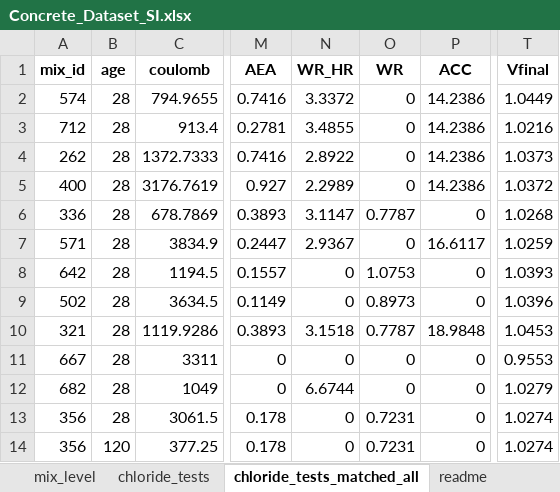
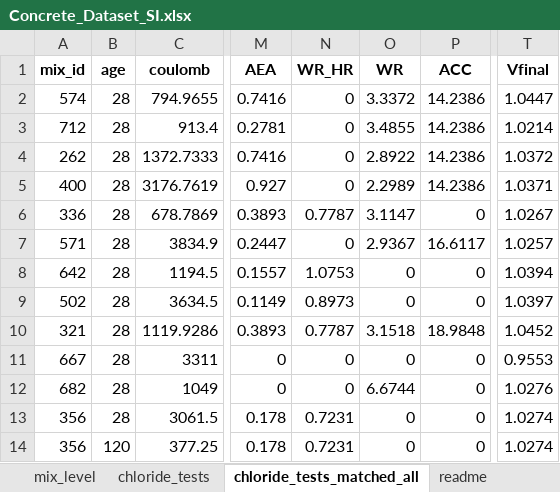
Before and after one commit to tjboise/llm_for_low_carbon_concrete_design, an Excel workbook: data/Concrete_Dataset_SI.xlsx, sheet chloride_tests_matched_all, drawn as a sheet; only a part is shown, gaps mark what is left out; values as stored, in another font and other column widths than the file's, no borders; the diff covers the shown part only; the diff names each change by its address in the sheet, - before the commit and + after, or states it on an @@ line.

```diff
--- a/data/Concrete_Dataset_SI.xlsx (sheet chloride_tests_matched_all)
+++ b/data/Concrete_Dataset_SI.xlsx (sheet chloride_tests_matched_all)
-N2 (WR_HR): 3.3372
+N2 (WR_HR): 0
-O2 (WR): 0
+O2 (WR): 3.3372
-T2 (Vfinal): 1.0449
+T2 (Vfinal): 1.0447
-N3 (WR_HR): 3.4855
+N3 (WR_HR): 0
-O3 (WR): 0
+O3 (WR): 3.4855
-T3 (Vfinal): 1.0216
+T3 (Vfinal): 1.0214
-N4 (WR_HR): 2.8922
+N4 (WR_HR): 0
-O4 (WR): 0
+O4 (WR): 2.8922
-T4 (Vfinal): 1.0373
+T4 (Vfinal): 1.0372
-N5 (WR_HR): 2.2989
+N5 (WR_HR): 0
-O5 (WR): 0
+O5 (WR): 2.2989
-T5 (Vfinal): 1.0372
+T5 (Vfinal): 1.0371
-N6 (WR_HR): 3.1147
+N6 (WR_HR): 0.7787
-O6 (WR): 0.7787
+O6 (WR): 3.1147
-T6 (Vfinal): 1.0268
+T6 (Vfinal): 1.0267
-N7 (WR_HR): 2.9367
+N7 (WR_HR): 0
-O7 (WR): 0
+O7 (WR): 2.9367
-T7 (Vfinal): 1.0259
+T7 (Vfinal): 1.0257
-N8 (WR_HR): 0
+N8 (WR_HR): 1.0753
-O8 (WR): 1.0753
+O8 (WR): 0
-T8 (Vfinal): 1.0393
+T8 (Vfinal): 1.0394
-N9 (WR_HR): 0
+N9 (WR_HR): 0.8973
-O9 (WR): 0.8973
+O9 (WR): 0
-T9 (Vfinal): 1.0396
+T9 (Vfinal): 1.0397
-N10 (WR_HR): 3.1518
+N10 (WR_HR): 0.7787
-O10 (WR): 0.7787
+O10 (WR): 3.1518
-T10 (Vfinal): 1.0453
+T10 (Vfinal): 1.0452
-N12 (WR_HR): 6.6744
+N12 (WR_HR): 0
-O12 (WR): 0
+O12 (WR): 6.6744
-T12 (Vfinal): 1.0279
+T12 (Vfinal): 1.0276
-N13:N14 (WR_HR): 0
+N13:N14 (WR_HR): 0.7231
-O13:O14 (WR): 0.7231
+O13:O14 (WR): 0
```
Also changed, not shown: 1215 edited cells elsewhere in this sheet, sheet mix_level, sheet chloride_tests, sheet readme, 2 other files.
